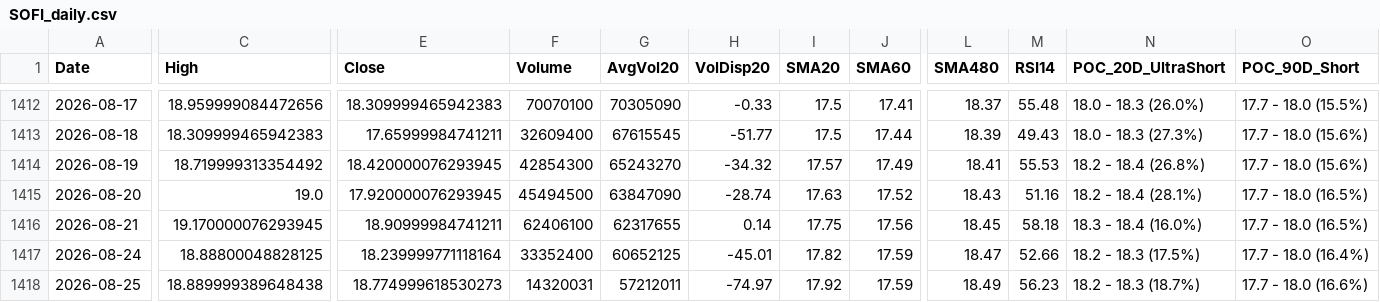
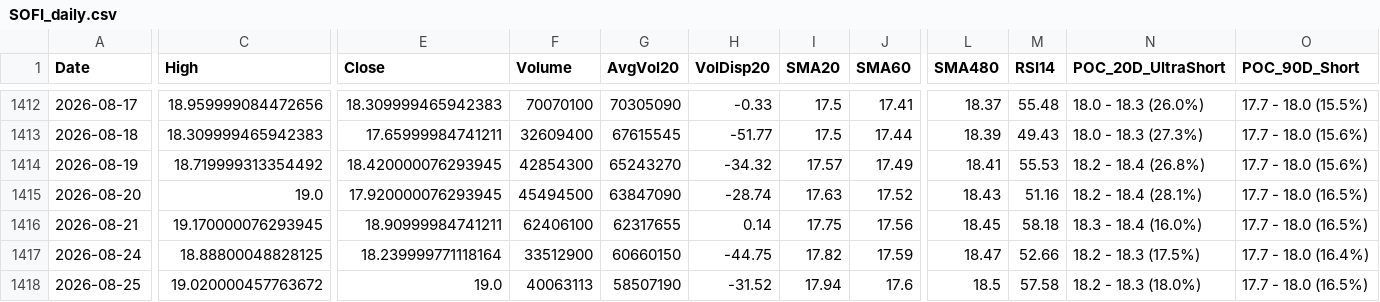
Before and after one commit to Junwoo-Genius/market-snapshot, a CSV file: public/csv/SOFI_daily.csv, drawn as a sheet; only a part is shown, gaps mark what is left out; the diff names each change by its address in the sheet, - before the commit and + after, or states it on an @@ line.

```diff
--- a/public/csv/SOFI_daily.csv
+++ b/public/csv/SOFI_daily.csv
-F1417 (Volume): 33352400
+F1417 (Volume): 33512900
-G1417 (AvgVol20): 60652125
+G1417 (AvgVol20): 60660150
-H1417 (VolDisp20): -45.01
+H1417 (VolDisp20): -44.75
-C1418 (High): 18.889999389648438
+C1418 (High): 19.020000457763672
-E1418 (Close): 18.774999618530273
+E1418 (Close): 19.0
-F1418 (Volume): 14320031
+F1418 (Volume): 40063113
-G1418 (AvgVol20): 57212011
+G1418 (AvgVol20): 58507190
-H1418 (VolDisp20): -74.97
+H1418 (VolDisp20): -31.52
-I1418 (SMA20): 17.92
+I1418 (SMA20): 17.94
-J1418 (SMA60): 17.59
+J1418 (SMA60): 17.6
-L1418 (SMA480): 18.49
+L1418 (SMA480): 18.5
-M1418 (RSI14): 56.23
+M1418 (RSI14): 57.58
-N1418 (POC_20D_UltraShort): 18.2 - 18.3 (18.7%)
+N1418 (POC_20D_UltraShort): 18.2 - 18.3 (18.0%)
-O1418 (POC_90D_Short): 17.7 - 18.0 (16.6%)
+O1418 (POC_90D_Short): 17.7 - 18.0 (16.5%)
```
Also changed, not shown: public/csv/BE_daily.csv, public/csv/HIMS_daily.csv, 26 other files.
